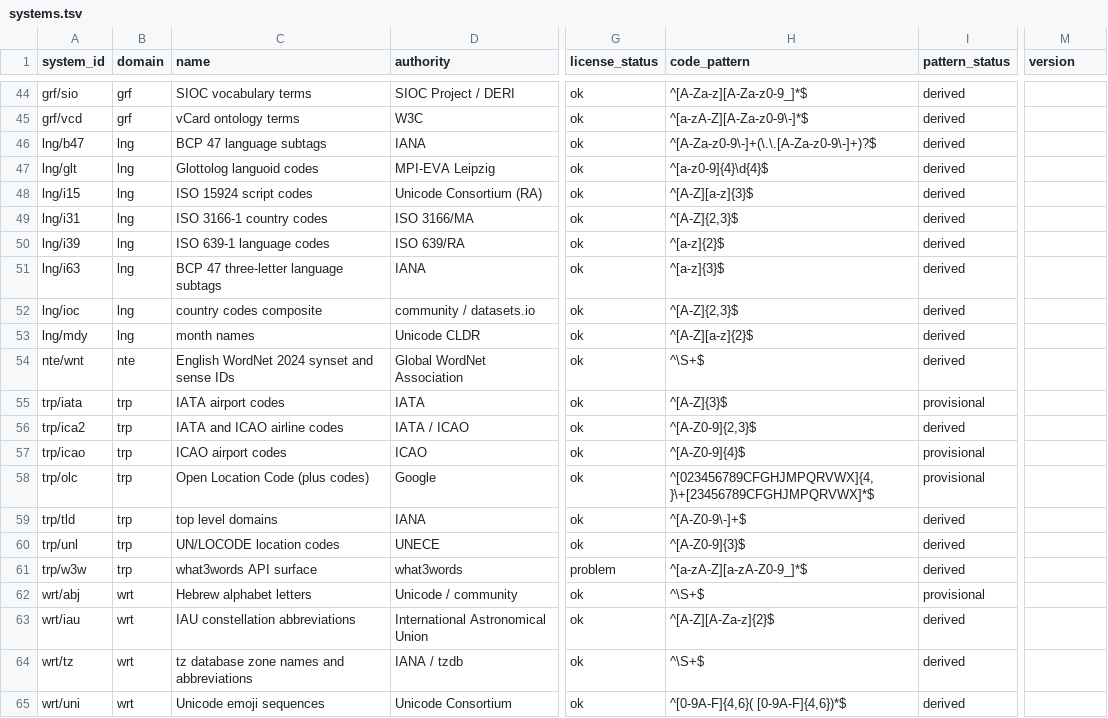
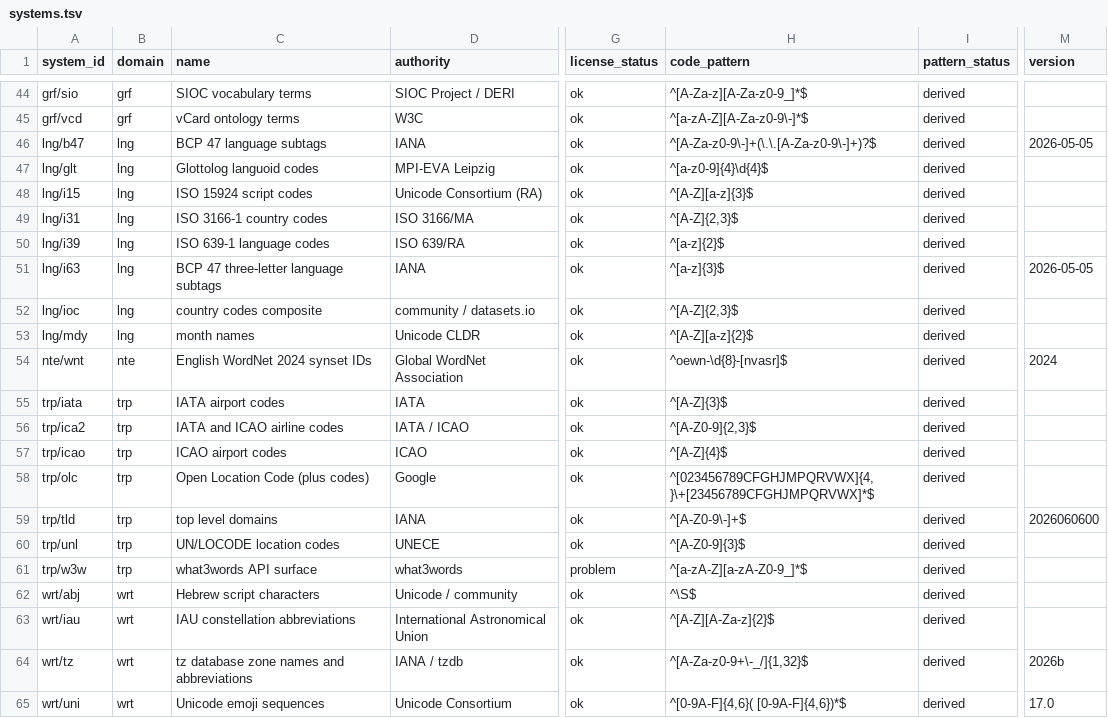
Before and after one commit to brennercruvinel/3char-pipeline, a TSV file: systems.tsv, drawn as a sheet; only a part is shown, gaps mark what is left out; the diff covers the shown part only; the diff names each change by its address in the sheet, - before the commit and + after, or states it on an @@ line.

Commit message:
measure every code_pattern against its own parquet, extract source versions, add changelog
- 13 patterns tightened against the real code set, not guessed. all 64 systems are
  now pattern_status derived and no catch-all survives: nte/wnt went from ^\S+$ to
  ^oewn-\d{8}-[nvasr]$, trp/icao from [A-Z0-9]{4} to [A-Z]{4} because the data has
  no digits, bio/pdb to ^[1-9][A-Z0-9]{3}$, wrt/abj to ^\S$
- wrt/abj renamed to Hebrew script characters: the source covers the whole block,
  22 letters plus points, cantillation accents, punctuation, marks and ligatures
- versions.py reads the version each source publishes out of the raw bytes rather
  than hardcoding it, so it survives a refetch. 10 systems publish one
- download.py verified only raw files, but was scanning all of data/, so the built
  parquet read as manifest drift. scoped to raw/
- CHANGELOG.md, copied into the hub payload by build_hub.py

```diff
--- a/systems.tsv
+++ b/systems.tsv
-M46 (version): (empty)
+M46 (version): 2026-05-05
-M51 (version): (empty)
+M51 (version): 2026-05-05
-C54 (name): English WordNet 2024 synset and sense IDs
+C54 (name): English WordNet 2024 synset IDs
-H54 (code_pattern): ^\S+$
+H54 (code_pattern): ^oewn-\d{8}-[nvasr]$
-M54 (version): (empty)
+M54 (version): 2024
-I55 (pattern_status): provisional
+I55 (pattern_status): derived
-H57 (code_pattern): ^[A-Z0-9]{4}$
+H57 (code_pattern): ^[A-Z]{4}$
-I57:I58 (pattern_status): provisional
+I57:I58 (pattern_status): derived
-M59 (version): (empty)
+M59 (version): 2026060600
-C62 (name): Hebrew alphabet letters
+C62 (name): Hebrew script characters
-H62 (code_pattern): ^\S+$
+H62 (code_pattern): ^\S$
-I62 (pattern_status): provisional
+I62 (pattern_status): derived
-H64 (code_pattern): ^\S+$
+H64 (code_pattern): ^[A-Za-z0-9+\-_/]{1,32}$
-M64 (version): (empty)
+M64 (version): 2026b
-M65 (version): (empty)
+M65 (version): 17.0
```
Also changed, not shown: 22 edited cells elsewhere in this file, CHECKSUMS.tsv, 7 other files.
